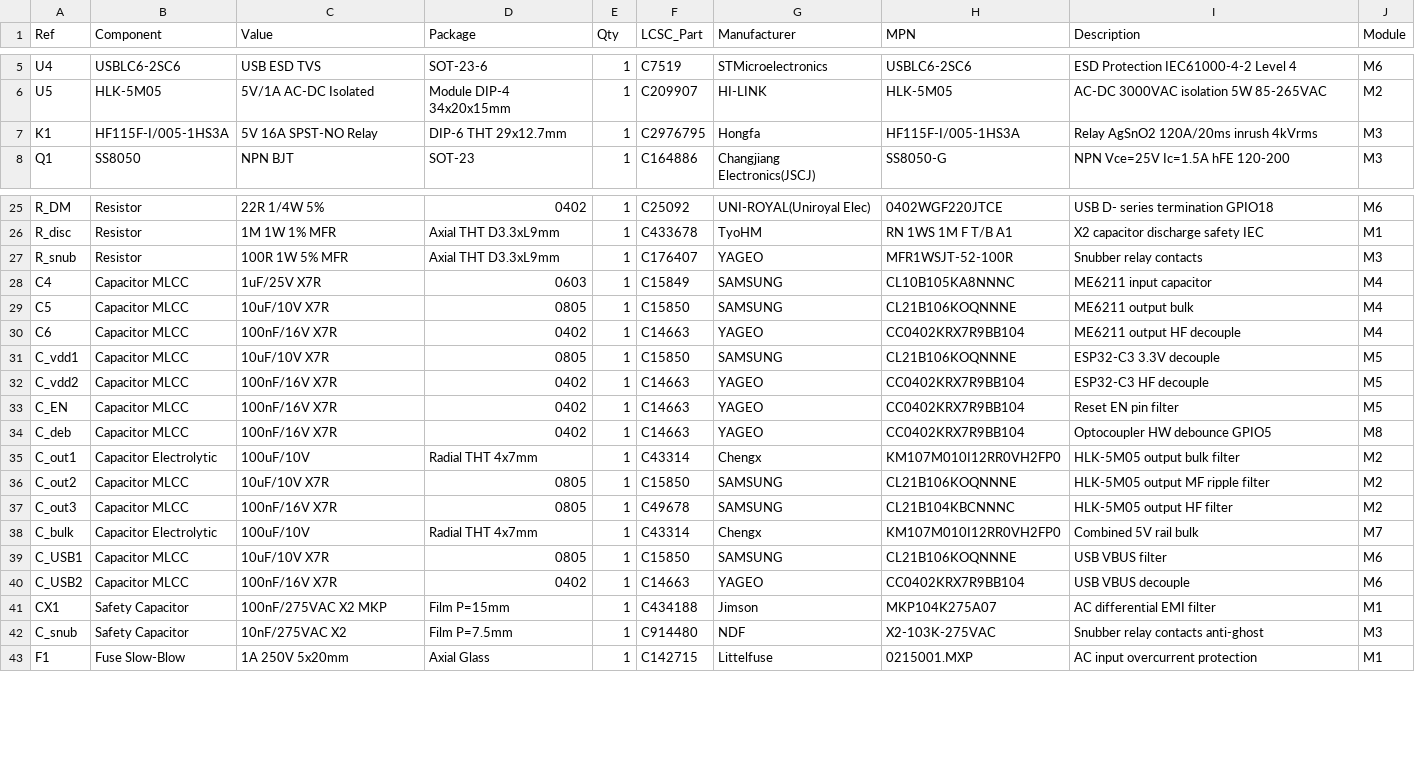
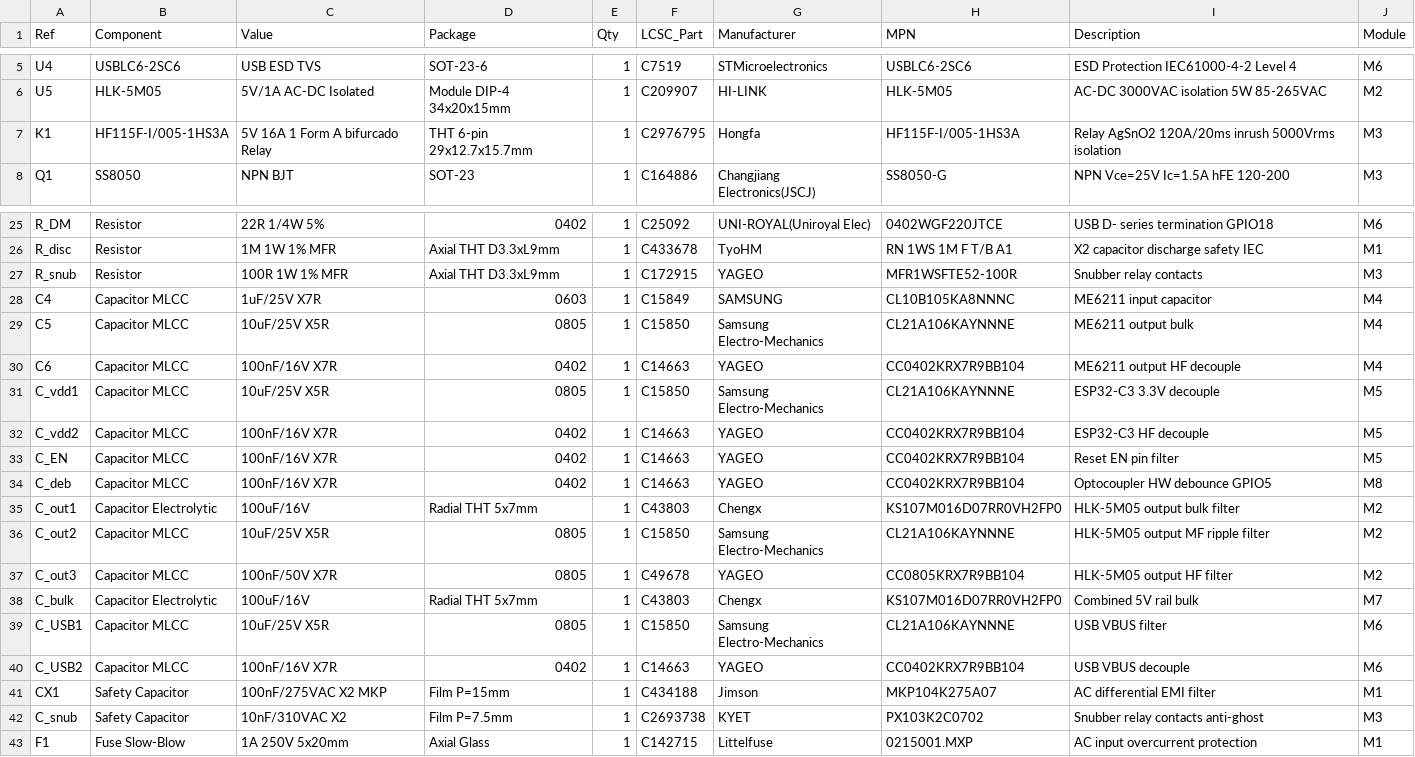
Before and after one commit to cc-santiago-alvarez/rele_IoT, a CSV file: BOM_Smart_Relay_C6.csv, drawn as a sheet; only a part is shown, gaps mark what is left out.

```diff
--- a/BOM_Smart_Relay_C6.csv
+++ b/BOM_Smart_Relay_C6.csv
@@ -6,3 +6,3 @@ U4,USBLC6-2SC6,USB ESD TVS,SOT-23-6,1,C7519,STMicroelectronics,USBLC6-2SC6,ESD P
 U5,HLK-5M05,5V/1A AC-DC Isolated,Module DIP-4 34x20x15mm,1,C209907,HI-LINK,HLK-5M05,AC-DC 3000VAC isolation 5W 85-265VAC,M2
-K1,HF115F-I/005-1HS3A,5V 16A SPST-NO Relay,DIP-6 THT 29x12.7mm,1,C2976795,Hongfa,HF115F-I/005-1HS3A,Relay AgSnO2 120A/20ms inrush 4kVrms,M3
+K1,HF115F-I/005-1HS3A,5V 16A 1 Form A bifurcado Relay,THT 6-pin 29x12.7x15.7mm,1,C2976795,Hongfa,HF115F-I/005-1HS3A,Relay AgSnO2 120A/20ms inrush 5000Vrms isolation,M3
 Q1,SS8050,NPN BJT,SOT-23,1,C164886,Changjiang Electronics(JSCJ),SS8050-G,NPN Vce=25V Ic=1.5A hFE 120-200,M3
@@ -26,7 +26,7 @@ R_DM,Resistor,22R 1/4W 5%,0402,1,C25092,UNI-ROYAL(Uniroyal Elec),0402WGF220JTCE,
 R_disc,Resistor,1M 1W 1% MFR,Axial THT D3.3xL9mm,1,C433678,TyoHM,RN 1WS 1M F T/B A1,X2 capacitor discharge safety IEC,M1
-R_snub,Resistor,100R 1W 5% MFR,Axial THT D3.3xL9mm,1,C176407,YAGEO,MFR1WSJT-52-100R,Snubber relay contacts,M3
+R_snub,Resistor,100R 1W 1% MFR,Axial THT D3.3xL9mm,1,C172915,YAGEO,MFR1WSFTE52-100R,Snubber relay contacts,M3
 C4,Capacitor MLCC,1uF/25V X7R,0603,1,C15849,SAMSUNG,CL10B105KA8NNNC,ME6211 input capacitor,M4
-C5,Capacitor MLCC,10uF/10V X7R,0805,1,C15850,SAMSUNG,CL21B106KOQNNNE,ME6211 output bulk,M4
+C5,Capacitor MLCC,10uF/25V X5R,0805,1,C15850,Samsung Electro-Mechanics,CL21A106KAYNNNE,ME6211 output bulk,M4
 C6,Capacitor MLCC,100nF/16V X7R,0402,1,C14663,YAGEO,CC0402KRX7R9BB104,ME6211 output HF decouple,M4
-C_vdd1,Capacitor MLCC,10uF/10V X7R,0805,1,C15850,SAMSUNG,CL21B106KOQNNNE,ESP32-C3 3.3V decouple,M5
+C_vdd1,Capacitor MLCC,10uF/25V X5R,0805,1,C15850,Samsung Electro-Mechanics,CL21A106KAYNNNE,ESP32-C3 3.3V decouple,M5
 C_vdd2,Capacitor MLCC,100nF/16V X7R,0402,1,C14663,YAGEO,CC0402KRX7R9BB104,ESP32-C3 HF decouple,M5
@@ -34,10 +34,10 @@ C_EN,Capacitor MLCC,100nF/16V X7R,0402,1,C14663,YAGEO,CC0402KRX7R9BB104,Reset EN
 C_deb,Capacitor MLCC,100nF/16V X7R,0402,1,C14663,YAGEO,CC0402KRX7R9BB104,Optocoupler HW debounce GPIO5,M8
-C_out1,Capacitor Electrolytic,100uF/10V,Radial THT 4x7mm,1,C43314,Chengx,KM107M010I12RR0VH2FP0,HLK-5M05 output bulk filter,M2
-C_out2,Capacitor MLCC,10uF/10V X7R,0805,1,C15850,SAMSUNG,CL21B106KOQNNNE,HLK-5M05 output MF ripple filter,M2
-C_out3,Capacitor MLCC,100nF/16V X7R,0805,1,C49678,SAMSUNG,CL21B104KBCNNNC,HLK-5M05 output HF filter,M2
-C_bulk,Capacitor Electrolytic,100uF/10V,Radial THT 4x7mm,1,C43314,Chengx,KM107M010I12RR0VH2FP0,Combined 5V rail bulk,M7
-C_USB1,Capacitor MLCC,10uF/10V X7R,0805,1,C15850,SAMSUNG,CL21B106KOQNNNE,USB VBUS filter,M6
+C_out1,Capacitor Electrolytic,100uF/16V,Radial THT 5x7mm,1,C43803,Chengx,KS107M016D07RR0VH2FP0,HLK-5M05 output bulk filter,M2
+C_out2,Capacitor MLCC,10uF/25V X5R,0805,1,C15850,Samsung Electro-Mechanics,CL21A106KAYNNNE,HLK-5M05 output MF ripple filter,M2
+C_out3,Capacitor MLCC,100nF/50V X7R,0805,1,C49678,YAGEO,CC0805KRX7R9BB104,HLK-5M05 output HF filter,M2
+C_bulk,Capacitor Electrolytic,100uF/16V,Radial THT 5x7mm,1,C43803,Chengx,KS107M016D07RR0VH2FP0,Combined 5V rail bulk,M7
+C_USB1,Capacitor MLCC,10uF/25V X5R,0805,1,C15850,Samsung Electro-Mechanics,CL21A106KAYNNNE,USB VBUS filter,M6
 C_USB2,Capacitor MLCC,100nF/16V X7R,0402,1,C14663,YAGEO,CC0402KRX7R9BB104,USB VBUS decouple,M6
 CX1,Safety Capacitor,100nF/275VAC X2 MKP,Film P=15mm,1,C434188,Jimson,MKP104K275A07,AC differential EMI filter,M1
-C_snub,Safety Capacitor,10nF/275VAC X2,Film P=7.5mm,1,C914480,NDF,X2-103K-275VAC,Snubber relay contacts anti-ghost,M3
+C_snub,Safety Capacitor,10nF/310VAC X2,Film P=7.5mm,1,C2693738,KYET,PX103K2C0702,Snubber relay contacts anti-ghost,M3
 F1,Fuse Slow-Blow,1A 250V 5x20mm,Axial Glass,1,C142715,Littelfuse,0215001.MXP,AC input overcurrent protection,M1
```
Also changed, not shown: 5 other files.
